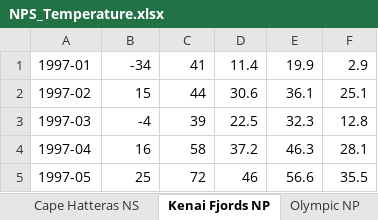
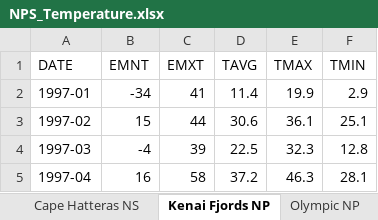
Before and after one commit to nosyarg/MOODIES, an Excel workbook: data/alltemps/NPS_Temperature.xlsx, sheet Kenai Fjords NP, drawn as a sheet; only a part is shown; the shorter side is filled out with more unchanged rows; values as stored, in another font and other column widths than the file's, no borders; the diff names each change by its address in the sheet, - before the commit and + after, or states it on an @@ line.

```diff
--- a/data/alltemps/NPS_Temperature.xlsx (sheet Kenai Fjords NP)
+++ b/data/alltemps/NPS_Temperature.xlsx (sheet Kenai Fjords NP)
+row 1: DATE | EMNT | EMXT | TAVG | TMAX | TMIN
```
Also changed, not shown: sheet Padre Island NS, sheet Olympic NP, sheet Cape Hatteras NS, 14 other files.
